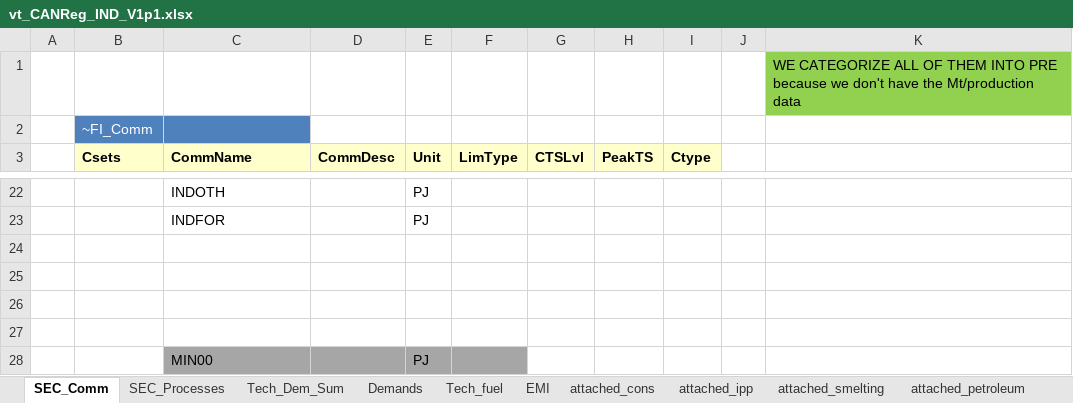
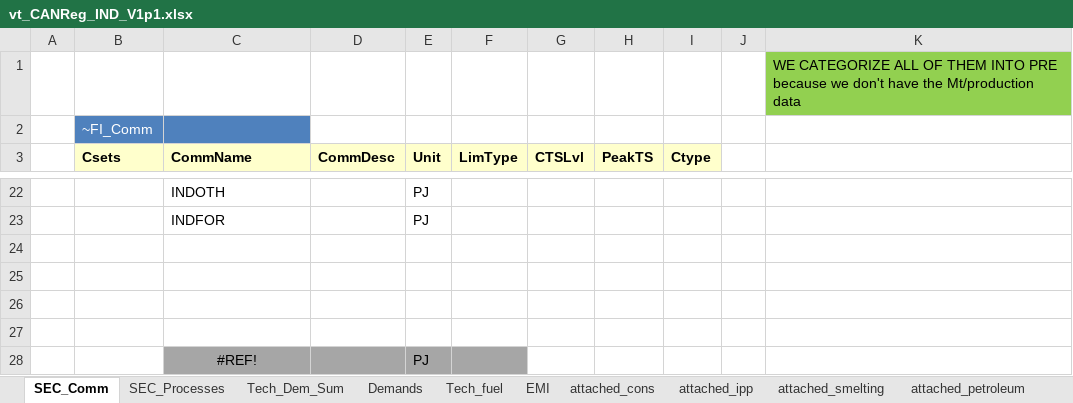
Before and after one commit to kanors-himanshu03/CAN_TIMES_v1, an Excel workbook: vt_CANReg_IND_V1p1.xlsx, sheet SEC_Comm, drawn as a sheet; only a part is shown, gaps mark what is left out; values as stored, in another font and other column widths than the file's, no borders; the diff names each change by its address in the sheet, - before the commit and + after, or states it on an @@ line.

```diff
--- a/vt_CANReg_IND_V1p1.xlsx (sheet SEC_Comm)
+++ b/vt_CANReg_IND_V1p1.xlsx (sheet SEC_Comm)
-C28 (CommName): MIN00
+C28 (CommName): #REF!
-C28 alignment: left
+C28 alignment: center
```
Also changed, not shown: sheet Tech_Dem_Sum, formulas that keep their value.
